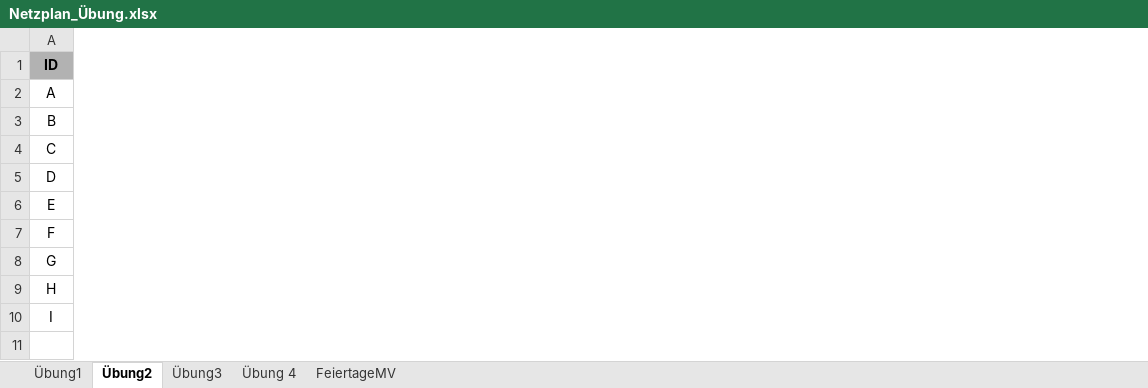
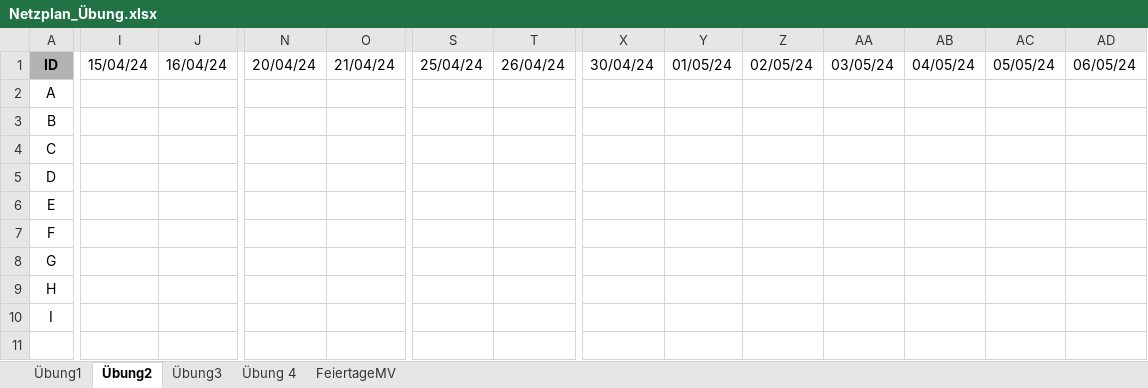
Before and after one commit to SebastianMeisel/QM_PM, an Excel workbook: Übungen/Netzplan_Übung.xlsx, sheet Übung2, drawn as a sheet; only a part is shown, gaps mark what is left out; values as stored, in another font and other column widths than the file's, no borders; conditional formats not drawn; the diff covers the shown part only; the diff names each change by its address in the sheet, - before the commit and + after, or states it on an @@ line.

Commit message:
Gantt Übung

```diff
--- a/Übungen/Netzplan_Übung.xlsx (sheet Übung2)
+++ b/Übungen/Netzplan_Übung.xlsx (sheet Übung2)
+column I, row 1: 15/04/24
+column J, row 1: 16/04/24
+column N, row 1: 20/04/24
+column O, row 1: 21/04/24
+column S, row 1: 25/04/24
+column T, row 1: 26/04/24
+column X, row 1: 30/04/24
+column Y, row 1: 01/05/24
+column Z, row 1: 02/05/24
+column AA, row 1: 03/05/24
+column AB, row 1: 04/05/24
+column AC, row 1: 05/05/24
+column AD, row 1: 06/05/24
```
Also changed, not shown: 14 added columns, 6 removed columns and 9 edited cells elsewhere in this sheet.
